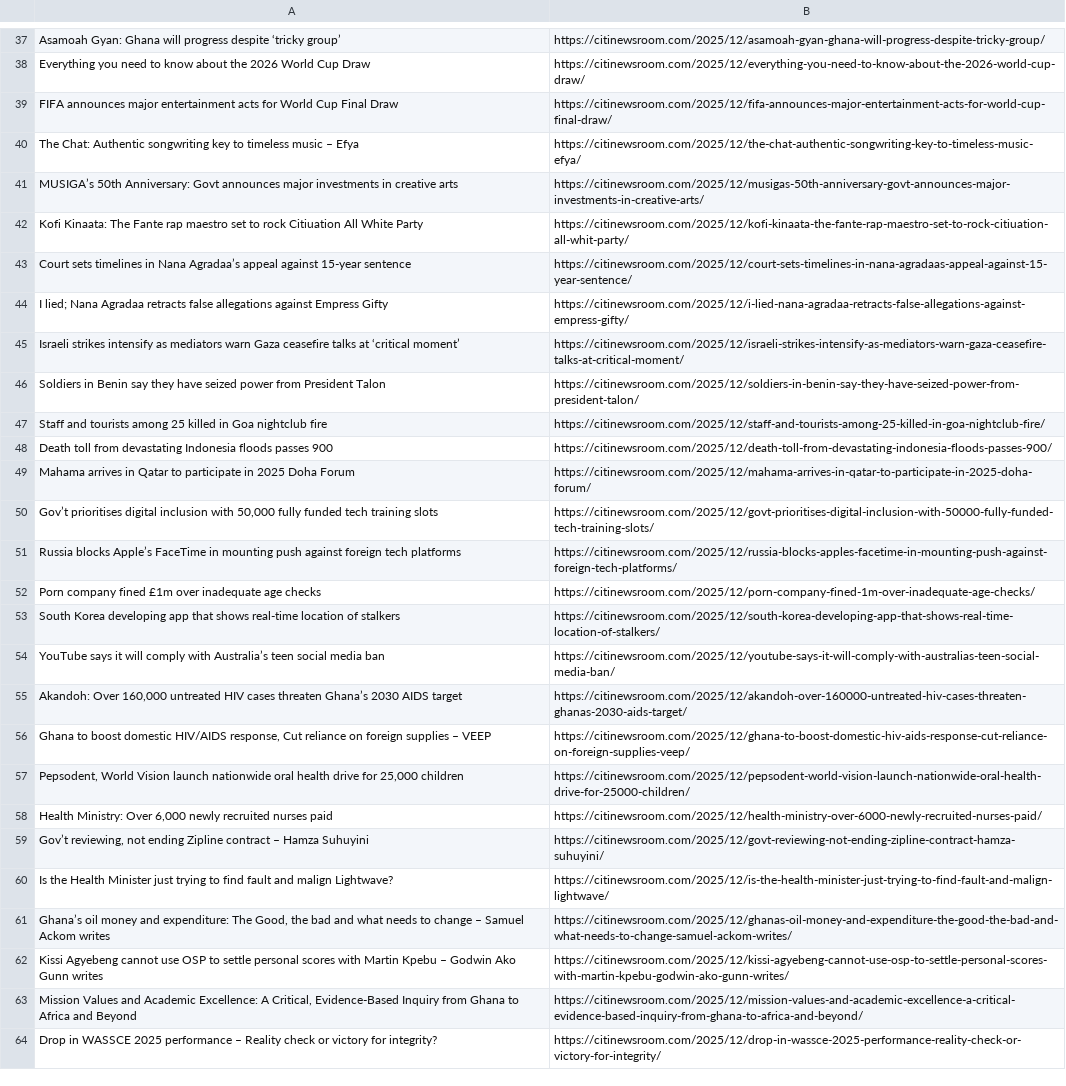
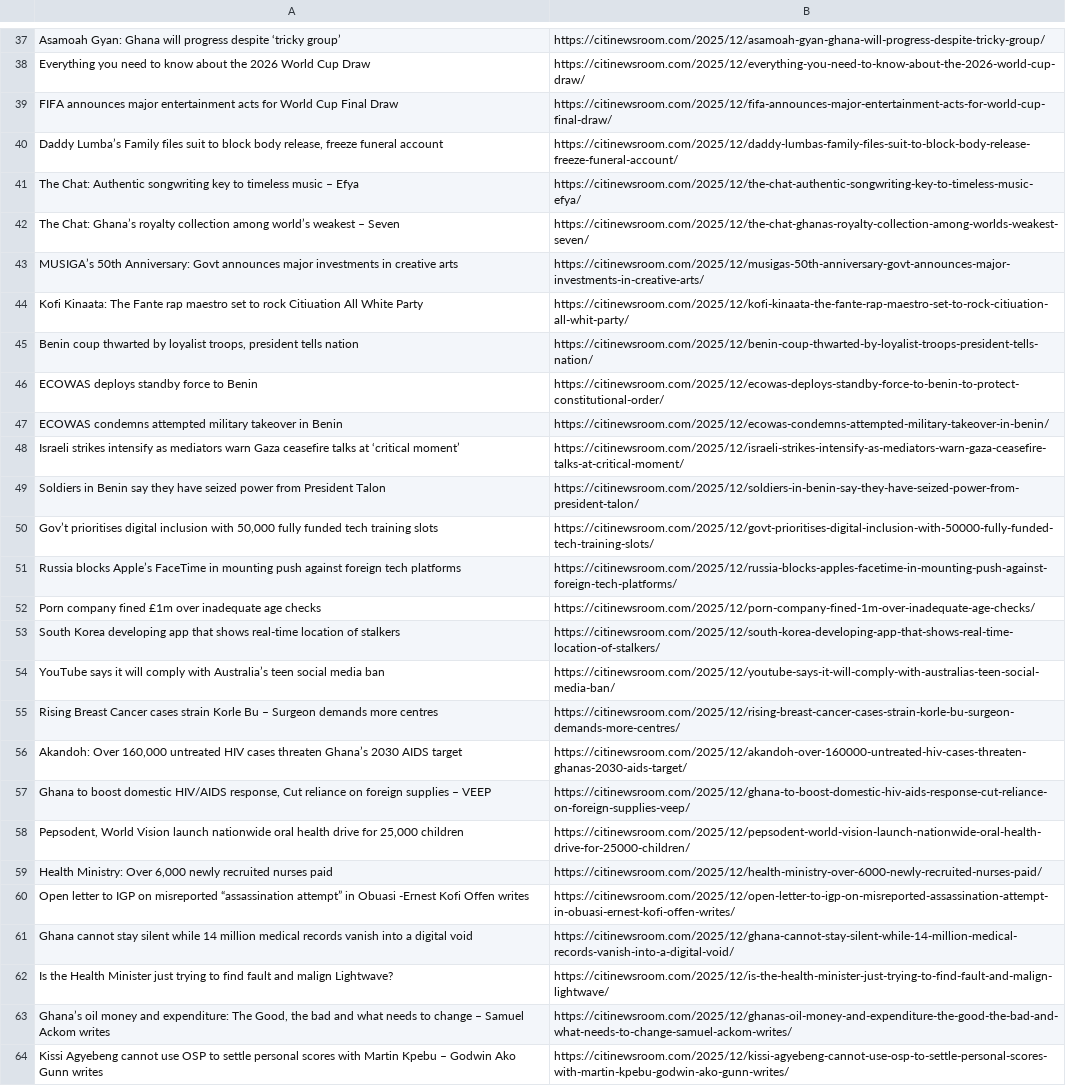
Before and after one commit to Annerquaye/citi-scraper, a CSV file: data/headlines.csv, drawn as a sheet; only a part is shown, gaps mark what is left out; the diff covers the shown part only.

```diff
--- a/data/headlines.csv
+++ b/data/headlines.csv
@@ -39,12 +39,12 @@ Everything you need to know about the 2026 World Cup Draw,https://citinewsroom.c
 FIFA announces major entertainment acts for World Cup Final Draw,https://citinewsroom.com/2025/12/fifa-announces-major-entertainment-acts-for-world-cup-final-draw/
+"Daddy Lumba’s Family files suit to block body release, freeze funeral account",https://citinewsroom.com/2025/12/daddy-lumbas-family-files-suit-to-block-body-release-freeze-funeral-account/
 The Chat: Authentic songwriting key to timeless music – Efya,https://citinewsroom.com/2025/12/the-chat-authentic-songwriting-key-to-timeless-music-efya/
+The Chat: Ghana’s royalty collection among world’s weakest – Seven,https://citinewsroom.com/2025/12/the-chat-ghanas-royalty-collection-among-worlds-weakest-seven/
 MUSIGA’s 50th Anniversary: Govt announces major investments in creative arts,https://citinewsroom.com/2025/12/musigas-50th-anniversary-govt-announces-major-investments-in-creative-arts/
 Kofi Kinaata: The Fante rap maestro set to rock Citiuation All White Party,https://citinewsroom.com/2025/12/kofi-kinaata-the-fante-rap-maestro-set-to-rock-citiuation-all-whit-party/
-Court sets timelines in Nana Agradaa’s appeal against 15-year sentence,https://citinewsroom.com/2025/12/court-sets-timelines-in-nana-agradaas-appeal-against-15-year-sentence/
-I lied; Nana Agradaa retracts false allegations against Empress Gifty,https://citinewsroom.com/2025/12/i-lied-nana-agradaa-retracts-false-allegations-against-empress-gifty/
+"Benin coup thwarted by loyalist troops, president tells nation",https://citinewsroom.com/2025/12/benin-coup-thwarted-by-loyalist-troops-president-tells-nation/
+ECOWAS deploys standby force to Benin,https://citinewsroom.com/2025/12/ecowas-deploys-standby-force-to-benin-to-protect-constitutional-order/
+ECOWAS condemns attempted military takeover in Benin,https://citinewsroom.com/2025/12/ecowas-condemns-attempted-military-takeover-in-benin/
 Israeli strikes intensify as mediators warn Gaza ceasefire talks at ‘critical moment’,https://citinewsroom.com/2025/12/israeli-strikes-intensify-as-mediators-warn-gaza-ceasefire-talks-at-critical-moment/
 Soldiers in Benin say they have seized power from President Talon,https://citinewsroom.com/2025/12/soldiers-in-benin-say-they-have-seized-power-from-president-talon/
-Staff and tourists among 25 killed in Goa nightclub fire,https://citinewsroom.com/2025/12/staff-and-tourists-among-25-killed-in-goa-nightclub-fire/
-Death toll from devastating Indonesia floods passes 900,https://citinewsroom.com/2025/12/death-toll-from-devastating-indonesia-floods-passes-900/
-Mahama arrives in Qatar to participate in 2025 Doha Forum,https://citinewsroom.com/2025/12/mahama-arrives-in-qatar-to-participate-in-2025-doha-forum/
 "Gov’t prioritises digital inclusion with 50,000 fully funded tech training slots",https://citinewsroom.com/2025/12/govt-prioritises-digital-inclusion-with-50000-fully-funded-tech-training-slots/
@@ -54,2 +54,3 @@ South Korea developing app that shows real-time location of stalkers,https://cit
 YouTube says it will comply with Australia’s teen social media ban,https://citinewsroom.com/2025/12/youtube-says-it-will-comply-with-australias-teen-social-media-ban/
+Rising Breast Cancer cases strain Korle Bu – Surgeon demands more centres,https://citinewsroom.com/2025/12/rising-breast-cancer-cases-strain-korle-bu-surgeon-demands-more-centres/
 "Akandoh: Over 160,000 untreated HIV cases threaten Ghana’s 2030 AIDS target",https://citinewsroom.com/2025/12/akandoh-over-160000-untreated-hiv-cases-threaten-ghanas-2030-aids-target/
@@ -58,3 +59,4 @@ YouTube says it will comply with Australia’s teen social media ban,https://cit
 "Health Ministry: Over 6,000 newly recruited nurses paid",https://citinewsroom.com/2025/12/health-ministry-over-6000-newly-recruited-nurses-paid/
-"Gov’t reviewing, not ending Zipline contract – Hamza Suhuyini",https://citinewsroom.com/2025/12/govt-reviewing-not-ending-zipline-contract-hamza-suhuyini/
+Open letter to IGP on misreported “assassination attempt” in Obuasi -Ernest Kofi Offen writes,https://citinewsroom.com/2025/12/open-letter-to-igp-on-misreported-assassination-attempt-in-obuasi-ernest-kofi-offen-writes/
+Ghana cannot stay silent while 14 million medical records vanish into a digital void,https://citinewsroom.com/2025/12/ghana-cannot-stay-silent-while-14-million-medical-records-vanish-into-a-digital-void/
 Is the Health Minister just trying to find fault and malign Lightwave?,https://citinewsroom.com/2025/12/is-the-health-minister-just-trying-to-find-fault-and-malign-lightwave/
@@ -62,3 +64 @@ Is the Health Minister just trying to find fault and malign Lightwave?,https://c
 Kissi Agyebeng cannot use OSP to settle personal scores with Martin Kpebu – Godwin Ako Gunn writes,https://citinewsroom.com/2025/12/kissi-agyebeng-cannot-use-osp-to-settle-personal-scores-with-martin-kpebu-godwin-ako-gunn-writes/
-"Mission Values and Academic Excellence: A Critical, Evidence-Based Inquiry from Ghana to Africa and Beyond",https://citinewsroom.com/2025/12/mission-values-and-academic-excellence-a-critical-evidence-based-inquiry-from-ghana-to-africa-and-beyond/
-Drop in WASSCE 2025 performance – Reality check or victory for integrity?,https://citinewsroom.com/2025/12/drop-in-wassce-2025-performance-reality-check-or-victory-for-integrity/
```
Also changed, not shown: 29 added rows and 29 removed rows elsewhere in this file.
